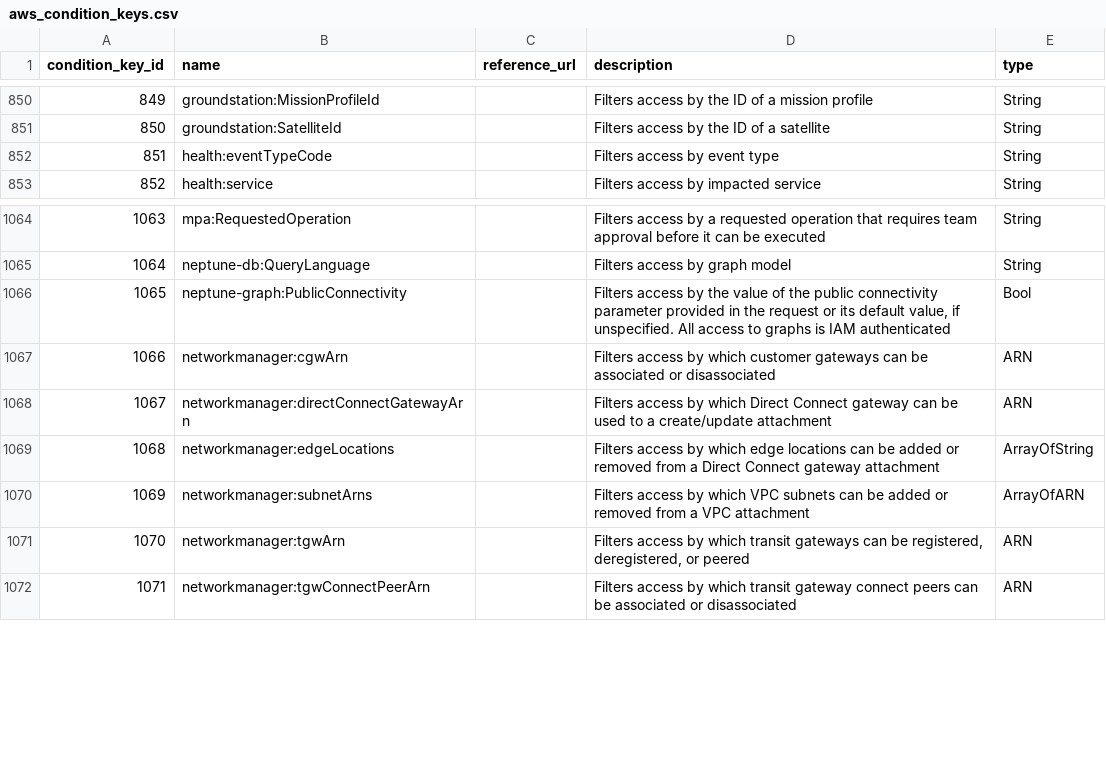
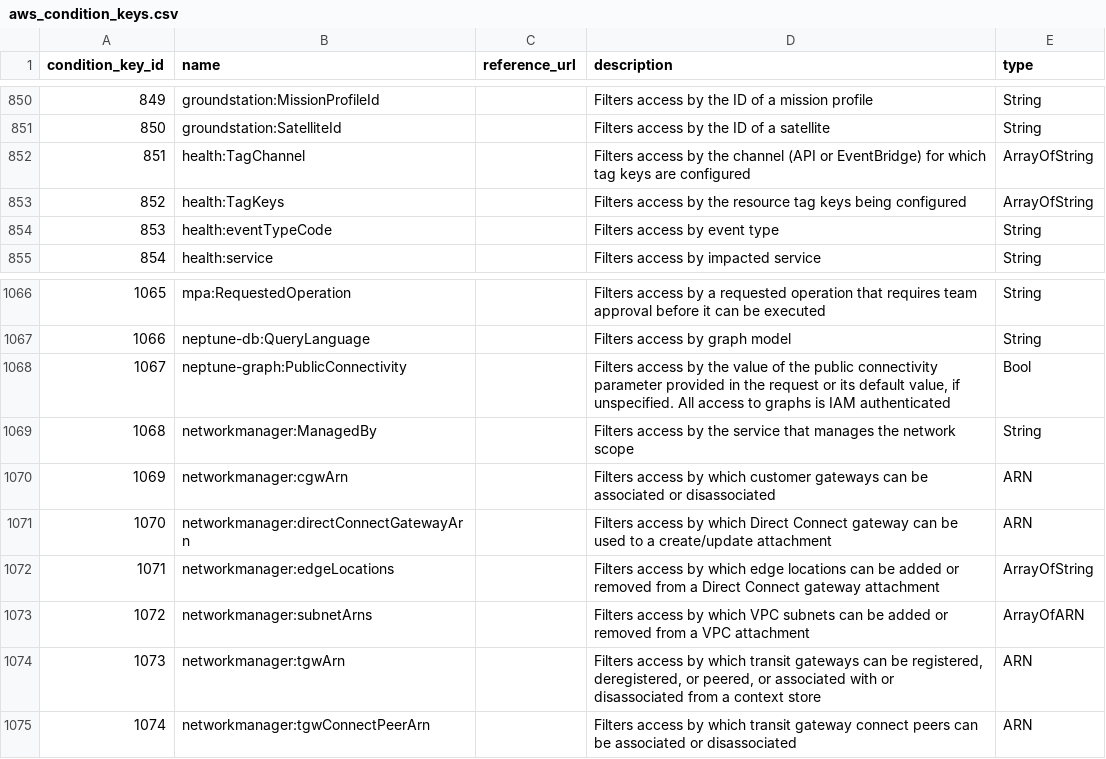
Before and after one commit to tobilg/aws-iam-data, a CSV file: data/csv/aws_condition_keys.csv, drawn as a sheet; only a part is shown, gaps mark what is left out; addresses are those after the commit; the diff names each change by its address in the sheet, - before the commit and + after, or states it on an @@ line.

```diff
--- a/data/csv/aws_condition_keys.csv
+++ b/data/csv/aws_condition_keys.csv
+row 852: 851 | health:TagChannel |  | Filters access by the channel (API or EventBridge) for which tag keys are configured | ArrayOfString
+row 853: 852 | health:TagKeys |  | Filters access by the resource tag keys being configured | ArrayOfString
@@ column A (condition_key_id) renumbered from row 854 down @@
+row 1069: 1068 | networkmanager:ManagedBy |  | Filters access by the service that manages the network scope | String
-D1074 (description): …deregistered, or peered
+D1074 (description): …deregistered, or peered, or associated with or disassociated from a context store
```
Also changed, not shown: data/csv/aws_actions_dependant_actions.csv, data/csv/aws_actions_resource_types.csv, 22 other files.
